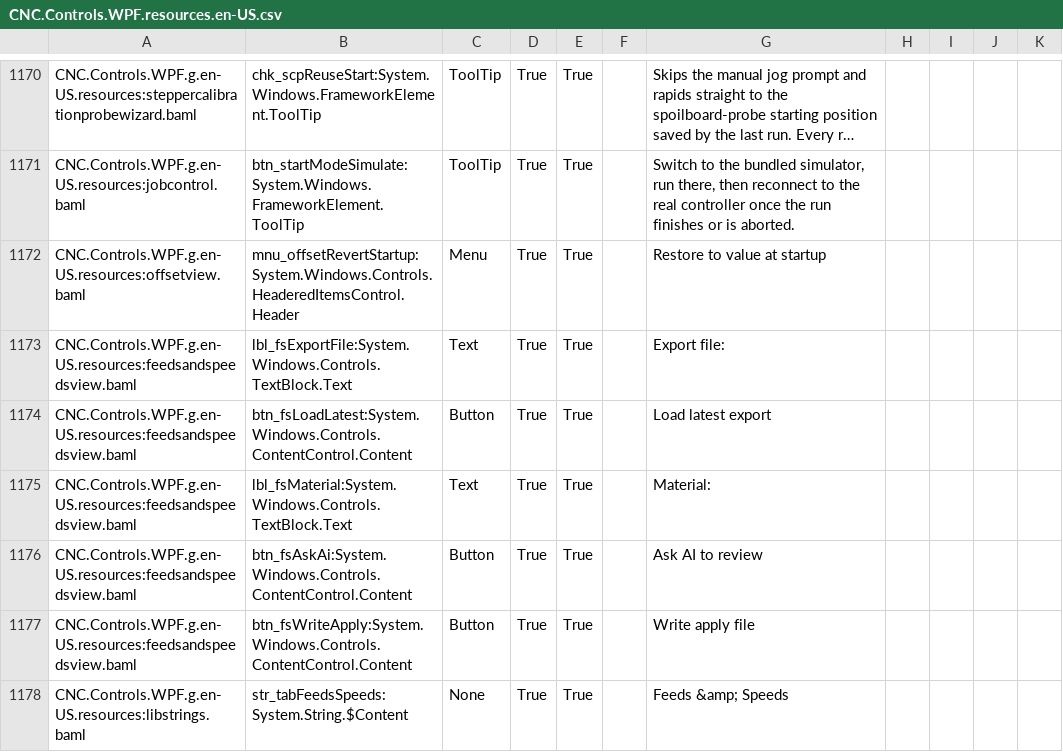
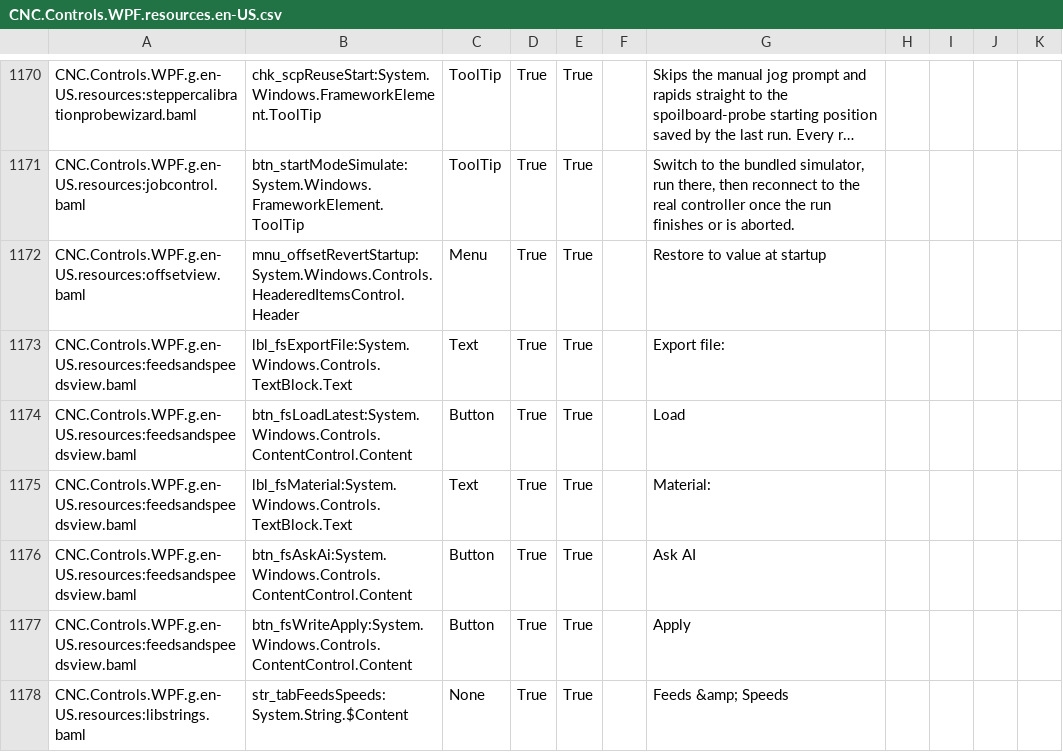
Before and after one commit to ioSenderV2/ioSender, a CSV file: Locale/en-US/csv/CNC.Controls.WPF.resources.en-US.csv, drawn as a sheet; only a part is shown, gaps mark what is left out; long unchanged cells end in …; the diff covers the shown part only.

```diff
--- a/Locale/en-US/csv/CNC.Controls.WPF.resources.en-US.csv
+++ b/Locale/en-US/csv/CNC.Controls.WPF.resources.en-US.csv
@@ -1173,6 +1173,6 @@ CNC.Controls.WPF.g.en-US.resources:offsetview.baml,mnu_offsetRevertStartup:Syste
 CNC.Controls.WPF.g.en-US.resources:feedsandspeedsview.baml,lbl_fsExportFile:System.Windows.Controls.TextBlock.Text,Text,True,True,,Export file:
-CNC.Controls.WPF.g.en-US.resources:feedsandspeedsview.baml,btn_fsLoadLatest:System.Windows.Controls.ContentControl.Content,Button,True,True,,Load latest export
+CNC.Controls.WPF.g.en-US.resources:feedsandspeedsview.baml,btn_fsLoadLatest:System.Windows.Controls.ContentControl.Content,Button,True,True,,Load
 CNC.Controls.WPF.g.en-US.resources:feedsandspeedsview.baml,lbl_fsMaterial:System.Windows.Controls.TextBlock.Text,Text,True,True,,Material:
-CNC.Controls.WPF.g.en-US.resources:feedsandspeedsview.baml,btn_fsAskAi:System.Windows.Controls.ContentControl.Content,Button,True,True,,Ask AI to review
-CNC.Controls.WPF.g.en-US.resources:feedsandspeedsview.baml,btn_fsWriteApply:System.Windows.Controls.ContentControl.Content,Button,True,True,,Write apply file
+CNC.Controls.WPF.g.en-US.resources:feedsandspeedsview.baml,btn_fsAskAi:System.Windows.Controls.ContentControl.Content,Button,True,True,,Ask AI
+CNC.Controls.WPF.g.en-US.resources:feedsandspeedsview.baml,btn_fsWriteApply:System.Windows.Controls.ContentControl.Content,Button,True,True,,Apply
 CNC.Controls.WPF.g.en-US.resources:libstrings.baml,str_tabFeedsSpeeds:System.String.$Content,None,True,True,,Feeds &amp; Speeds
```
Also changed, not shown: 2 edited cells elsewhere in this file, Locale/en-US/csv/ioSender.resources.en-US.csv, 23 other files.
